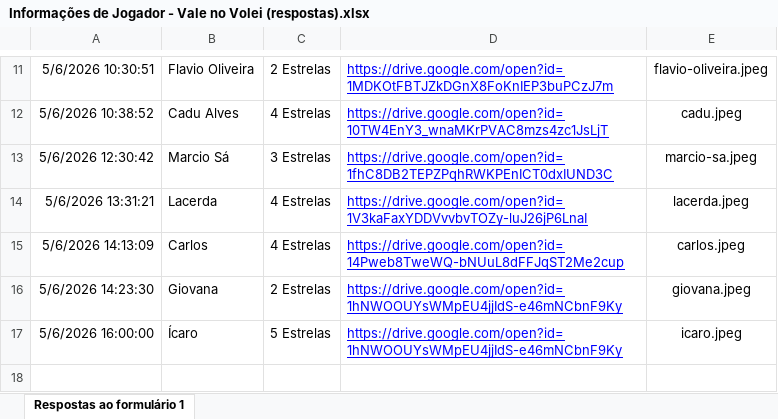
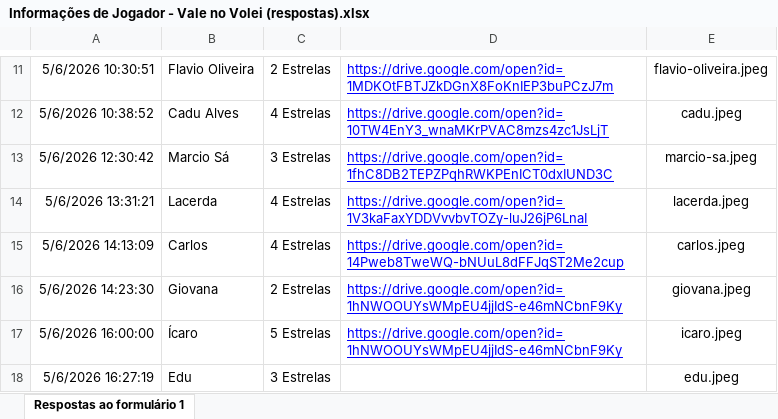
Before and after one commit to Dev-Carlos-Alves/joga-logo-gay, an Excel workbook: static/images/jogadores/Informações de Jogador - Vale no Volei (respostas).xlsx, sheet Respostas ao formulário 1, drawn as a sheet; only a part is shown, gaps mark what is left out; values as stored, in another font and other column widths than the file's, no borders; table styles not drawn; the diff names each change by its address in the sheet, - before the commit and + after, or states it on an @@ line.

```diff
--- a/static/images/jogadores/Informações de Jogador - Vale no Volei (respostas).xlsx (sheet Respostas ao formulário 1)
+++ b/static/images/jogadores/Informações de Jogador - Vale no Volei (respostas).xlsx (sheet Respostas ao formulário 1)
+row 18: 5/6/2026 16:27:19 | Edu | 3 Estrelas |  | edu.jpeg
```
Also changed, not shown: 2 other files.
